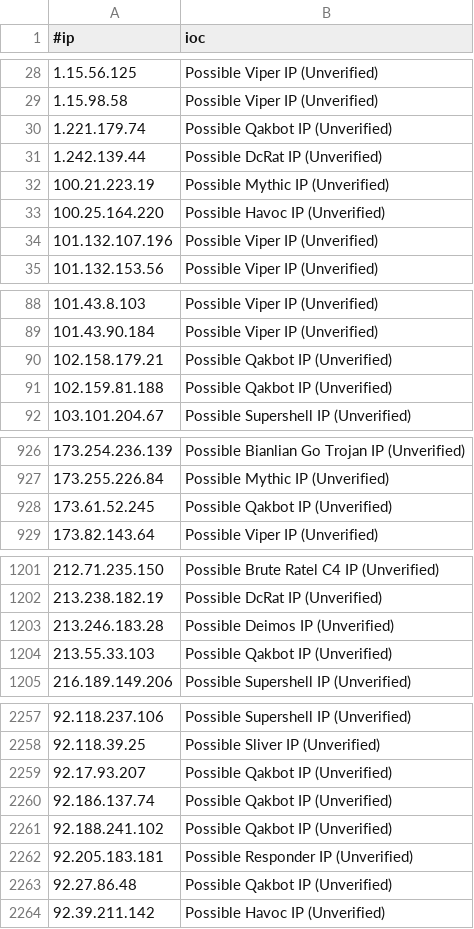
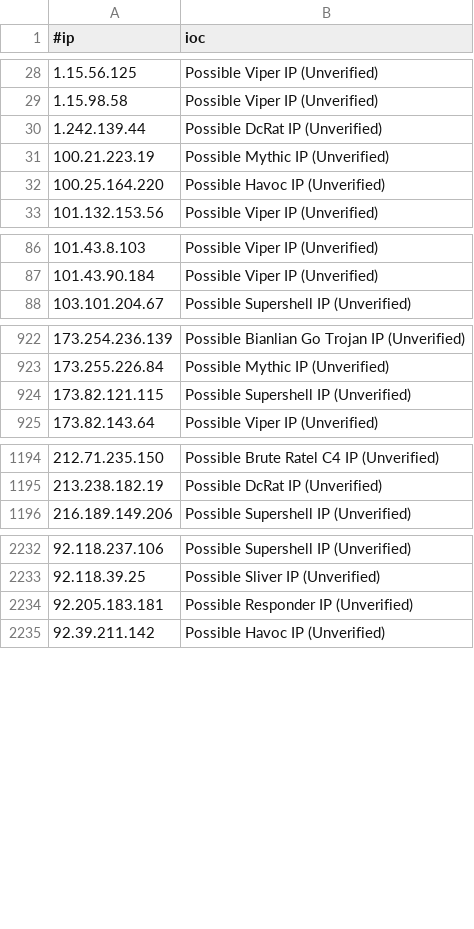
Before and after one commit to ElCapitanXSec/C2IntelFeeds, a CSV file: feeds/unverified/IPC2s-30day.csv, drawn as a sheet; only a part is shown, gaps mark what is left out; removed rows and columns are numbered as before the commit, all else as after; the diff covers the shown part only; the diff names each change by its address in the sheet, - before the commit and + after, or states it on an @@ line.

```diff
--- a/feeds/unverified/IPC2s-30day.csv
+++ b/feeds/unverified/IPC2s-30day.csv
-row 30: 1.221.179.74 | Possible Qakbot IP (Unverified)
-row 34: 101.132.107.196 | Possible Viper IP (Unverified)
-row 90: 102.158.179.21 | Possible Qakbot IP (Unverified)
-row 91: 102.159.81.188 | Possible Qakbot IP (Unverified)
-row 928: 173.61.52.245 | Possible Qakbot IP (Unverified)
+row 924: 173.82.121.115 | Possible Supershell IP (Unverified)
-row 1203: 213.246.183.28 | Possible Deimos IP (Unverified)
-row 1204: 213.55.33.103 | Possible Qakbot IP (Unverified)
-row 2259: 92.17.93.207 | Possible Qakbot IP (Unverified)
-row 2260: 92.186.137.74 | Possible Qakbot IP (Unverified)
-row 2261: 92.188.241.102 | Possible Qakbot IP (Unverified)
-row 2263: 92.27.86.48 | Possible Qakbot IP (Unverified)
```
Also changed, not shown: 10 added rows, 29 removed rows and 1 edited cell elsewhere in this file, feeds/IPC2s-30day.csv, feeds/domainC2swithURL-30day-filter-abused.csv, 11 other files.
